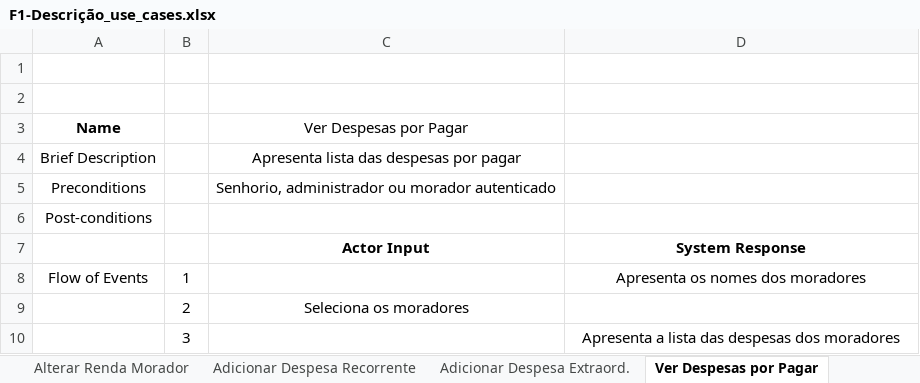
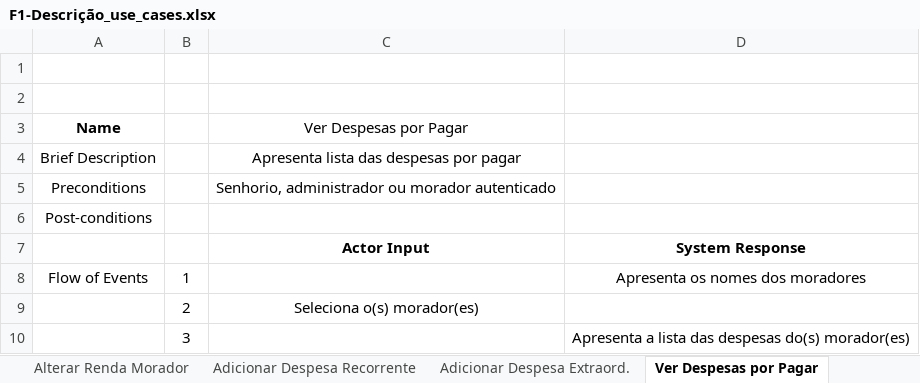
Before and after one commit to JoaoGomes2110/dss-1617, an Excel workbook: Fase 1/F1-Descrição_use_cases.xlsx, sheet Ver Despesas por Pagar, drawn as a sheet; values as stored, in another font and other column widths than the file's, no borders; the diff names each change by its address in the sheet, - before the commit and + after, or states it on an @@ line.

```diff
--- a/Fase 1/F1-Descrição_use_cases.xlsx (sheet Ver Despesas por Pagar)
+++ b/Fase 1/F1-Descrição_use_cases.xlsx (sheet Ver Despesas por Pagar)
-C9 (Ver Despesas por Pagar): Seleciona os moradores
+C9 (Ver Despesas por Pagar): Seleciona o(s) morador(es)
-D10: …das despesas dos moradores
+D10: …das despesas do(s) morador(es)
```
Also changed, not shown: sheet Pagar Despesa, sheet Regista Apartamento, sheet Carregar Conta, sheet Adicionar Morador, sheet Ver Despesas Pagas, formulas that keep their value.
